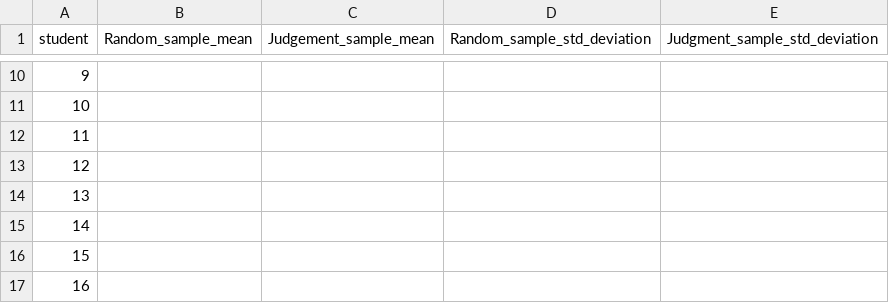
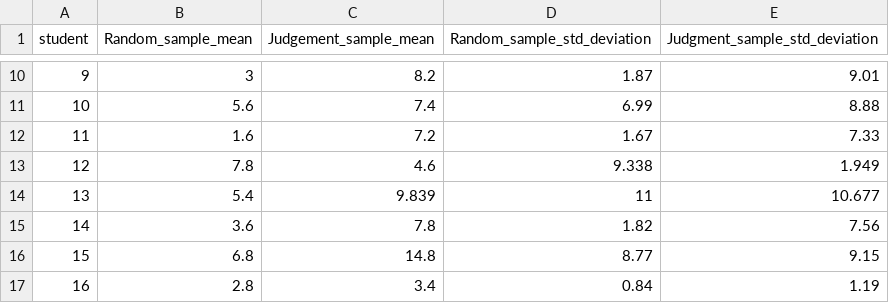
Before and after one commit to Shanlearning/Stat-201-teaching, a CSV file: Lab1/data.csv, drawn as a sheet; only a part is shown, gaps mark what is left out; the diff covers the shown part only.

```diff
--- a/Lab1/data.csv
+++ b/Lab1/data.csv
@@ -10,8 +10,8 @@ student,Random_sample_mean,Judgement_sample_mean,Random_sample_std_deviation,Jud
-9,,,,
-10,,,,
-11,,,,
-12,,,,
-13,,,,
-14,,,,
-15,,,,
-16,,,,
+9,3,8.2,1.87,9.01
+10,5.6,7.4,6.99,8.88
+11,1.6,7.2,1.67,7.33
+12,7.8,4.6,9.338,1.949
+13,5.4,9.839,11,10.677
+14,3.6,7.8,1.82,7.56
+15,6.8,14.8,8.77,9.15
+16,2.8,3.4,0.84,1.19
```
Also changed, not shown: 48 edited cells elsewhere in this file.
